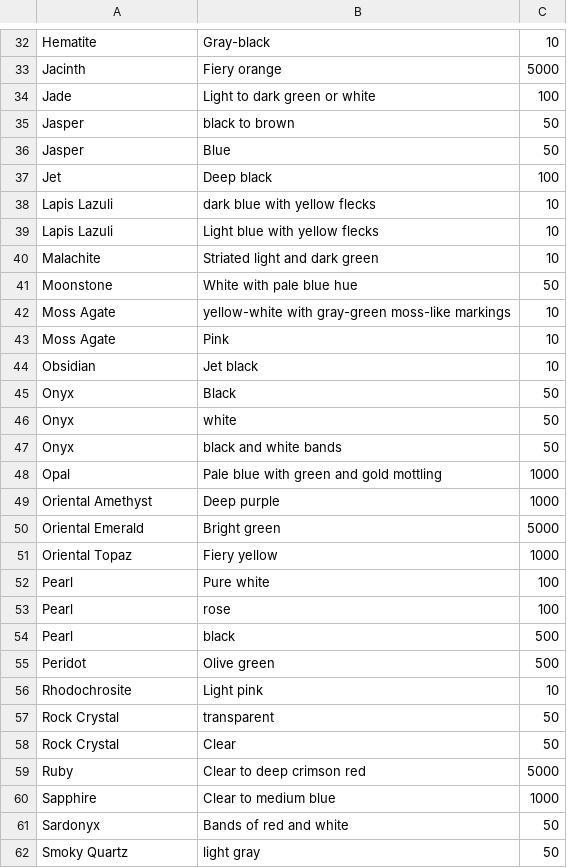
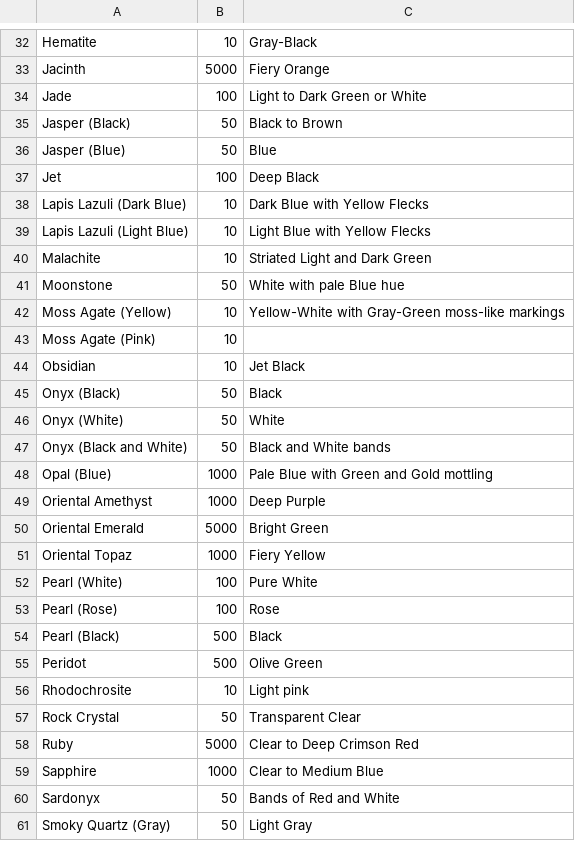
Before and after one commit to CocoTheOwner/DNDInventories, a CSV file: databases/stonesdb.csv, drawn as a sheet; only a part is shown, gaps mark what is left out; removed rows and columns are numbered as before the commit, all else as after; the diff covers the shown part only; the diff names each change by its address in the sheet, - before the commit and + after, or states it on an @@ line.

```diff
--- a/databases/stonesdb.csv
+++ b/databases/stonesdb.csv
-column B, rows 32-56: Gray-black | Fiery orange | Light to dark green or white | black to brown | Blue | Deep black | dark blue with yellow flecks | Light blue with yellow flecks | Striated light and dark green | White with pale blue hue | yellow-white with gray-green moss-like markings | Pink | Jet black | Black | white | black and white bands | Pale blue with green and gold mottling | Deep purple | Bright green | Fiery yellow | Pure white | rose | black | Olive green | Light pink; rows 58-62: Clear | Clear to deep crimson red | Clear to medium blue | Bands of red and white | light gray
+column C, rows 32-61: Gray-Black | Fiery Orange | Light to Dark Green or White | Black to Brown | Blue | Deep Black | Dark Blue with Yellow Flecks | Light Blue with Yellow Flecks | Striated Light and Dark Green | White with pale Blue hue | Yellow-White with Gray-Green moss-like markings |  | Jet Black | Black | White | Black and White bands | Pale Blue with Green and Gold mottling | Deep Purple | Bright Green | Fiery Yellow | Pure White | Rose | Black | Olive Green | Light pink | Transparent Clear | Clear to Deep Crimson Red | Clear to Medium Blue | Bands of Red and White | Light Gray
-A35: Jasper
+A35: Jasper (Black)
-A36: Jasper
+A36: Jasper (Blue)
-A38: Lapis Lazuli
+A38: Lapis Lazuli (Dark Blue)
-A39: Lapis Lazuli
+A39: Lapis Lazuli (Light Blue)
-A42: Moss Agate
+A42: Moss Agate (Yellow)
-A43: Moss Agate
+A43: Moss Agate (Pink)
-A45: Onyx
+A45: Onyx (Black)
-A46: Onyx
+A46: Onyx (White)
-A47: Onyx
+A47: Onyx (Black and White)
-A48: Opal
+A48: Opal (Blue)
-A52: Pearl
+A52: Pearl (White)
-A53: Pearl
+A53: Pearl (Rose)
-A54: Pearl
+A54: Pearl (Black)
-row 57: Rock Crystal | transparent | 50
-A61: Smoky Quartz
+A61: Smoky Quartz (Gray)
```
Also changed, not shown: 25 edited cells elsewhere in this file.
